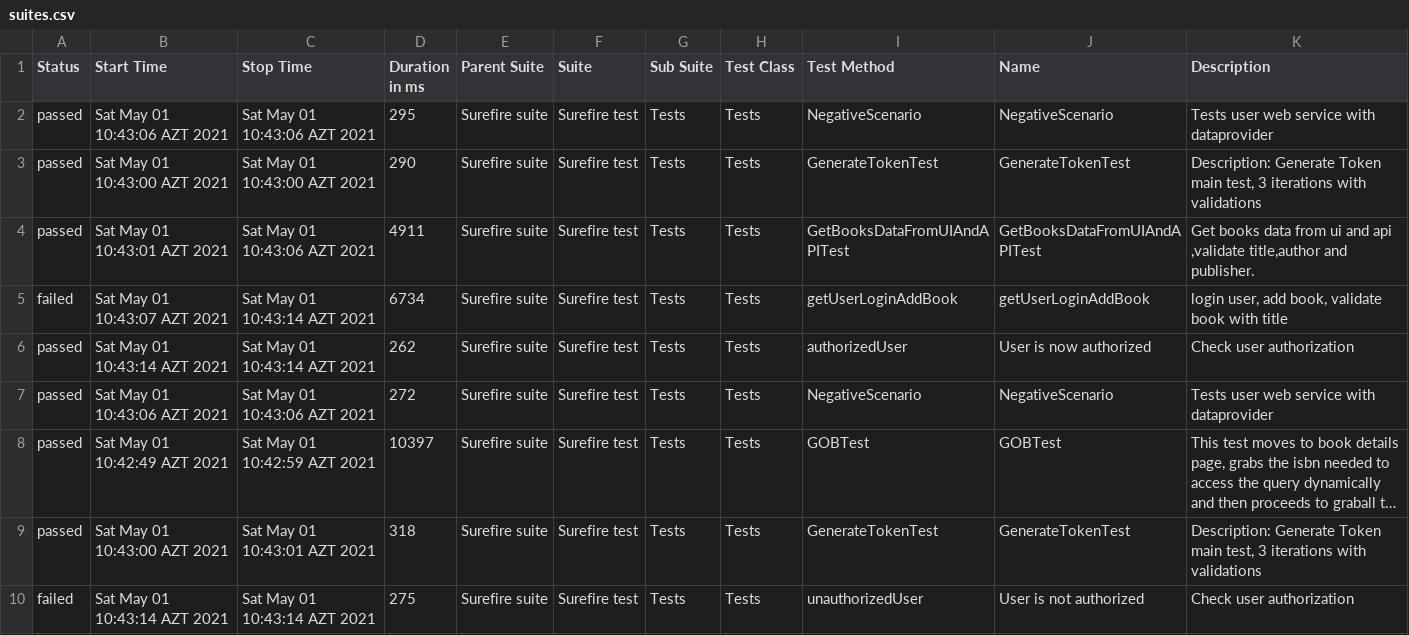
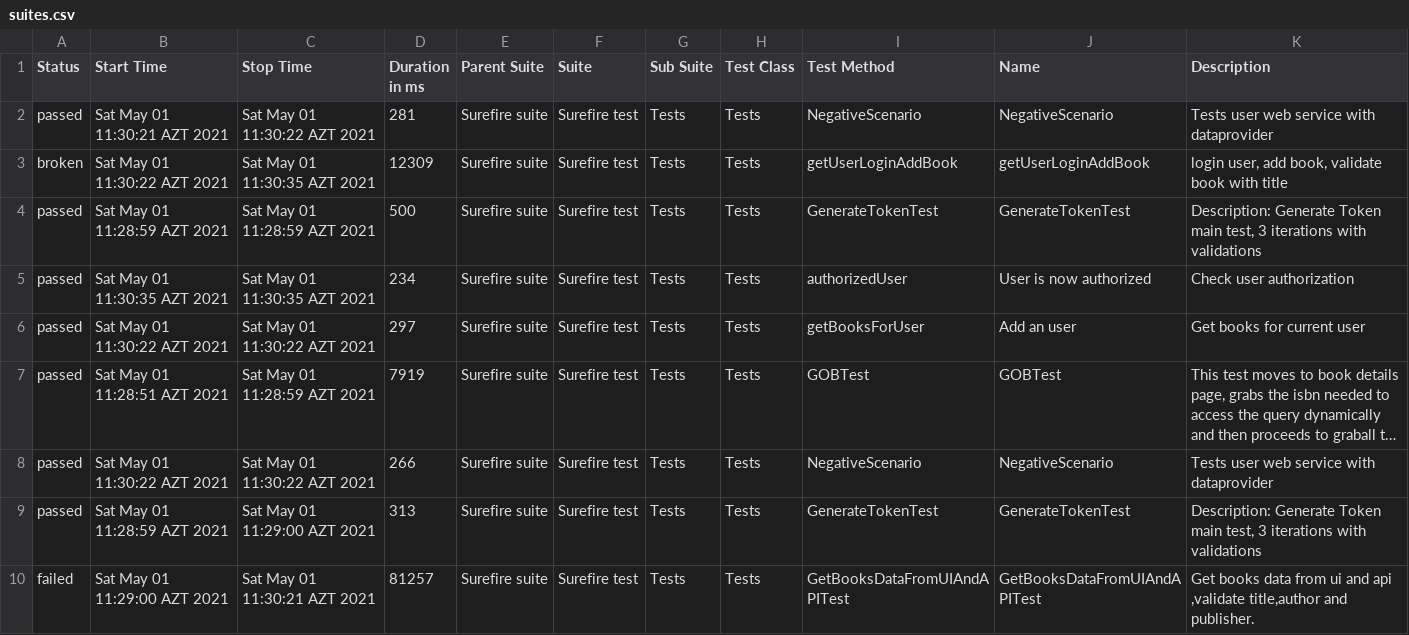
Before and after one commit to MonolithOfficial/allure-report-final, a CSV file: allure-report/data/suites.csv, drawn as a sheet; only a part is shown; long unchanged cells end in …; removed rows and columns are numbered as before the commit, all else as after; the diff covers the shown part only; the diff names each change by its address in the sheet, - before the commit and + after, or states it on an @@ line.

Commit message:
update report

```diff
--- a/allure-report/data/suites.csv
+++ b/allure-report/data/suites.csv
-B2 (Start Time): Sat May 01 10:43:06 AZT 2021
+B2 (Start Time): Sat May 01 11:30:21 AZT 2021
-C2 (Stop Time): Sat May 01 10:43:06 AZT 2021
+C2 (Stop Time): Sat May 01 11:30:22 AZT 2021
-D2 (Duration in ms): 295
+D2 (Duration in ms): 281
+row 3: broken | Sat May 01 11:30:22 AZT 2021 | Sat May 01 11:30:35 AZT 2021 | 12309 | Surefire suite | Surefire test | Tests | Tests | getUserLoginAddBook | getUserLoginAddBook | login user, add book, validate book with title
-B4 (Start Time): Sat May 01 10:43:00 AZT 2021
+B4 (Start Time): Sat May 01 11:28:59 AZT 2021
-C4 (Stop Time): Sat May 01 10:43:00 AZT 2021
+C4 (Stop Time): Sat May 01 11:28:59 AZT 2021
-D4 (Duration in ms): 290
+D4 (Duration in ms): 500
-row 4: passed | Sat May 01 10:43:01 AZT 2021 | Sat May 01 10:43:06 AZT 2021 | 4911 | Surefire suite | Surefire test | Tests | Tests | GetBooksDataFromUIAndAPITest | GetBooksDataFromUIAndAPITest | Get books data from ui and api ,validate title,author and publisher.
-row 5: failed | Sat May 01 10:43:07 AZT 2021 | Sat May 01 10:43:14 AZT 2021 | 6734 | Surefire suite | Surefire test | Tests | Tests | getUserLoginAddBook | getUserLoginAddBook | login user, add book, validate book with title
-B5 (Start Time): Sat May 01 10:43:14 AZT 2021
+B5 (Start Time): Sat May 01 11:30:35 AZT 2021
-C5 (Stop Time): Sat May 01 10:43:14 AZT 2021
+C5 (Stop Time): Sat May 01 11:30:35 AZT 2021
-D5 (Duration in ms): 262
+D5 (Duration in ms): 234
-B6 (Start Time): Sat May 01 10:43:06 AZT 2021
+B6 (Start Time): Sat May 01 11:30:22 AZT 2021
-C6 (Stop Time): Sat May 01 10:43:06 AZT 2021
+C6 (Stop Time): Sat May 01 11:30:22 AZT 2021
-D6 (Duration in ms): 272
+D6 (Duration in ms): 297
-I6 (Test Method): NegativeScenario
+I6 (Test Method): getBooksForUser
-J6 (Name): NegativeScenario
+J6 (Name): Add an user
-K6 (Description): Tests user web service with dataprovider
+K6 (Description): Get books for current user
-B7 (Start Time): Sat May 01 10:42:49 AZT 2021
+B7 (Start Time): Sat May 01 11:28:51 AZT 2021
-C7 (Stop Time): Sat May 01 10:42:59 AZT 2021
+C7 (Stop Time): Sat May 01 11:28:59 AZT 2021
-D7 (Duration in ms): 10397
+D7 (Duration in ms): 7919
+row 8: passed | Sat May 01 11:30:22 AZT 2021 | Sat May 01 11:30:22 AZT 2021 | 266 | Surefire suite | Surefire test | Tests | Tests | NegativeScenario | NegativeScenario | Tests user web service with dataprovider
-B9 (Start Time): Sat May 01 10:43:00 AZT 2021
+B9 (Start Time): Sat May 01 11:28:59 AZT 2021
-C9 (Stop Time): Sat May 01 10:43:01 AZT 2021
+C9 (Stop Time): Sat May 01 11:29:00 AZT 2021
-D9 (Duration in ms): 318
+D9 (Duration in ms): 313
-B10 (Start Time): Sat May 01 10:43:14 AZT 2021
+B10 (Start Time): Sat May 01 11:29:00 AZT 2021
-C10 (Stop Time): Sat May 01 10:43:14 AZT 2021
+C10 (Stop Time): Sat May 01 11:30:21 AZT 2021
-D10 (Duration in ms): 275
+D10 (Duration in ms): 81257
-I10 (Test Method): unauthorizedUser
+I10 (Test Method): GetBooksDataFromUIAndAPITest
-J10 (Name): User is not authorized
+J10 (Name): GetBooksDataFromUIAndAPITest
-K10 (Description): Check user authorization
+K10 (Description): Get books data from ui and api ,validate title,author and publisher.
```
Also changed, not shown: 24 edited cells elsewhere in this file, allure-report/data/behaviors.csv, 51 other files.
